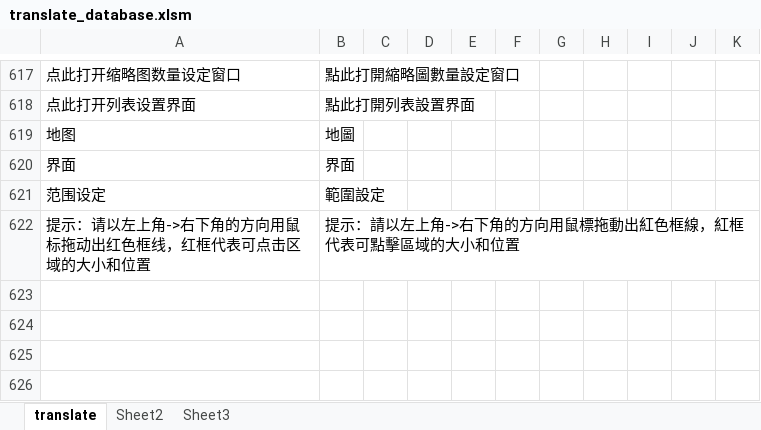
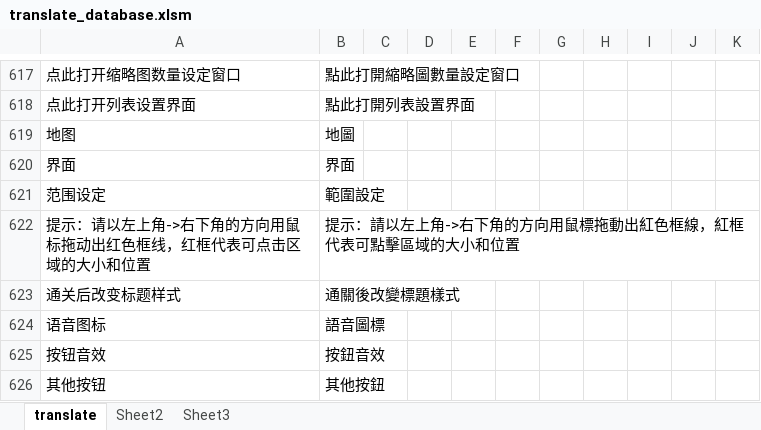
Before and after one commit to nextgal/the-nvl-maker, an Excel workbook: translate_database.xlsm, sheet translate, drawn as a sheet; only a part is shown, gaps mark what is left out; values as stored, in another font and other column widths than the file's, no borders; charts and pictures and conditional formats not drawn; the diff names each change by its address in the sheet, - before the commit and + after, or states it on an @@ line.

Commit message:
翻译数据库更新

```diff
--- a/translate_database.xlsm (sheet translate)
+++ b/translate_database.xlsm (sheet translate)
+row 623: 通关后改变标题样式 | 通關後改變標題樣式
+row 624: 语音图标 | 語音圖標
+row 625: 按钮音效 | 按鈕音效
+row 626: 其他按钮 | 其他按鈕
```
